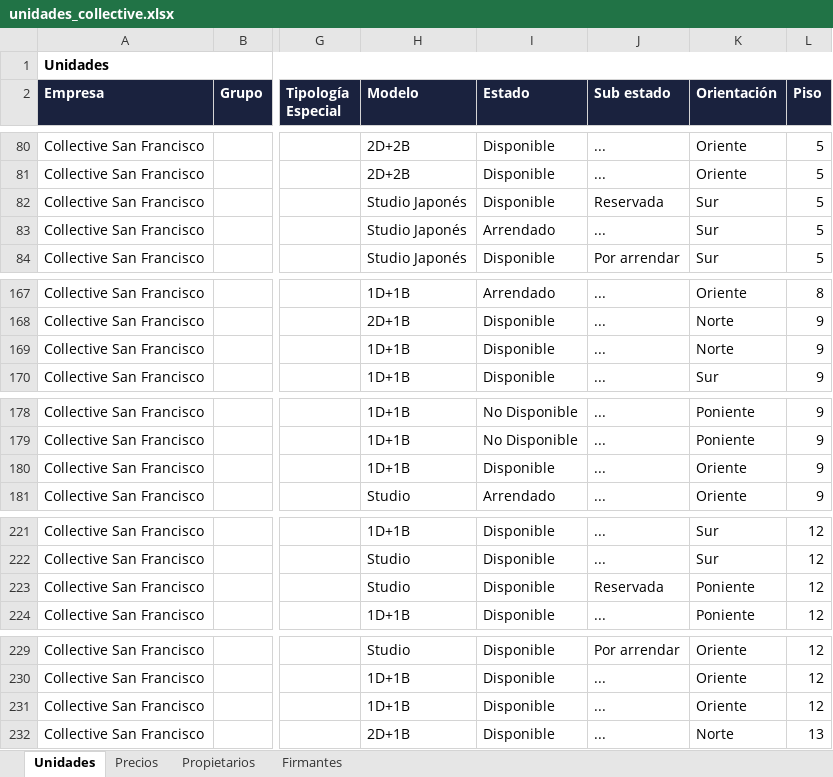
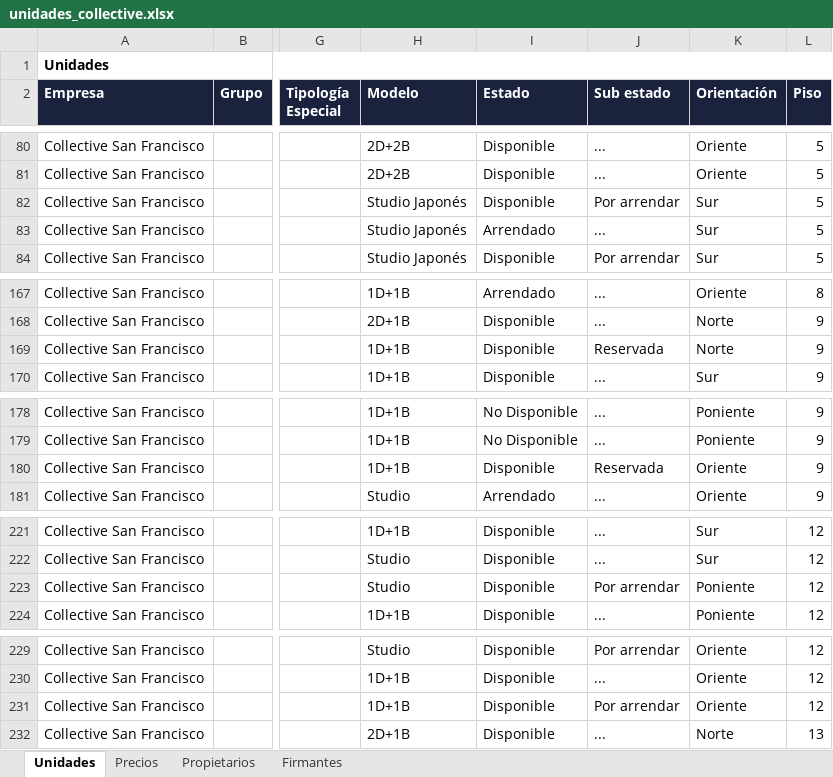
Before and after one commit to MatiasStipicevic/MatiCode, an Excel workbook: src/unidades_collective.xlsx, sheet Unidades, drawn as a sheet; only a part is shown, gaps mark what is left out; values as stored, in another font and other column widths than the file's, no borders; the diff covers the shown part only; the diff names each change by its address in the sheet, - before the commit and + after, or states it on an @@ line.

```diff
--- a/src/unidades_collective.xlsx (sheet Unidades)
+++ b/src/unidades_collective.xlsx (sheet Unidades)
-J82 (Sub estado): Reservada
+J82 (Sub estado): Por arrendar
-J169 (Sub estado): ...
+J169 (Sub estado): Reservada
-J180 (Sub estado): ...
+J180 (Sub estado): Reservada
-J223 (Sub estado): Reservada
+J223 (Sub estado): Por arrendar
-J231 (Sub estado): ...
+J231 (Sub estado): Por arrendar
```
Also changed, not shown: 13 edited cells elsewhere in this sheet, sheet Precios, 2 other files.
